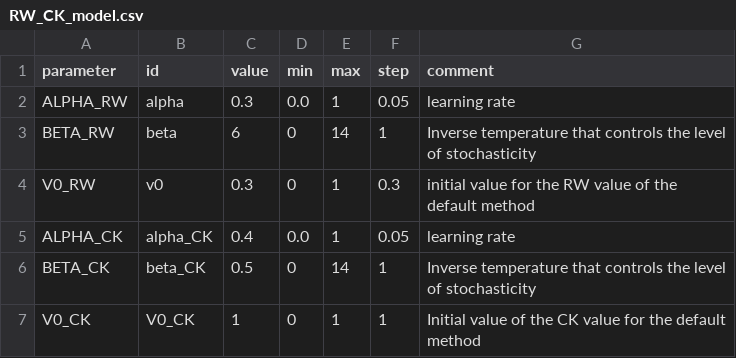
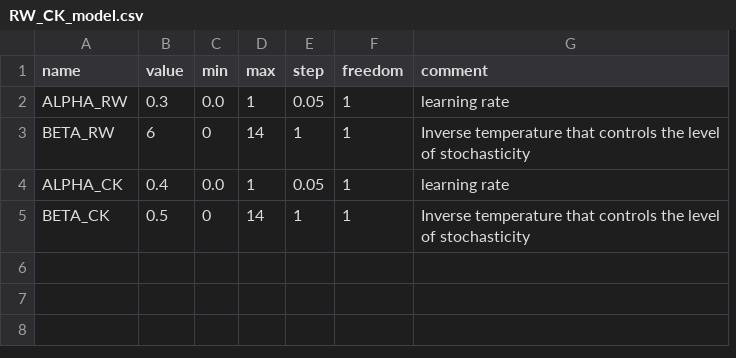
Before and after one commit to gillesbailly/KS-Transition, a CSV file: parameters/RW_CK_model.csv, drawn as a sheet; removed rows and columns are numbered as before the commit, all else as after; the diff names each change by its address in the sheet, - before the commit and + after, or states it on an @@ line.

```diff
--- a/parameters/RW_CK_model.csv
+++ b/parameters/RW_CK_model.csv
-column B (id), rows 2-3: alpha | beta; rows 5-6: alpha_CK | beta_CK
+column F (freedom), rows 2-5: all 1
-A1: parameter
+A1: name
-row 4: V0_RW | v0 | 0.3 | 0 | 1 | 0.3 | initial value for the RW value of the default method
-row 7: V0_CK | V0_CK | 1 | 0 | 1 | 1 | Initial value of the CK value for the default method
```
Also changed, not shown: parameters/TRANS_D_model.csv, 48 other files.
